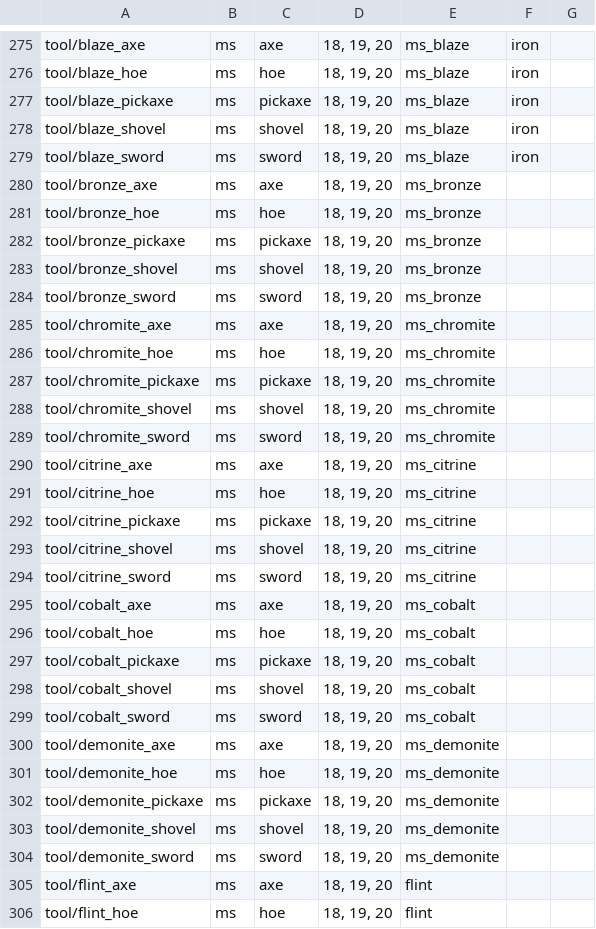
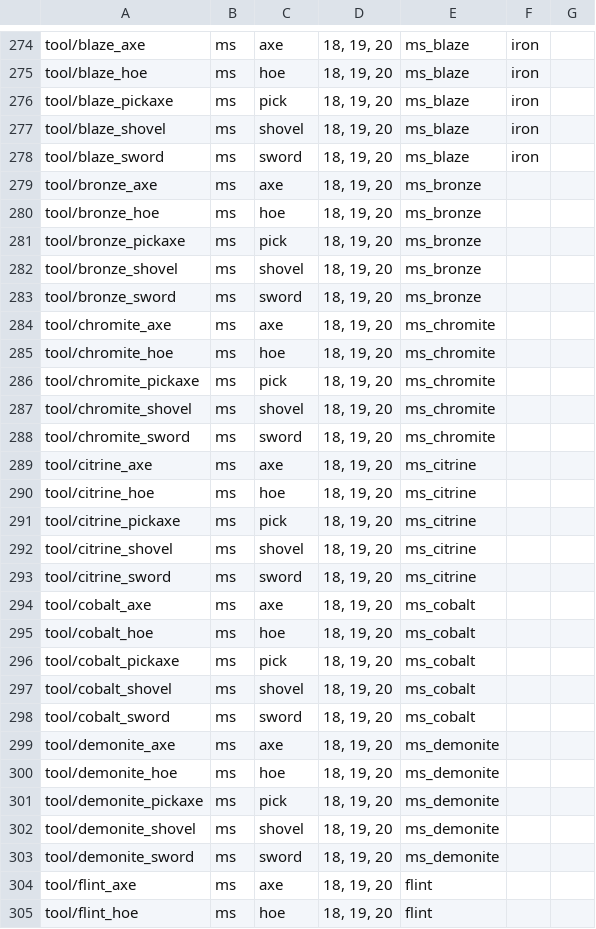
Before and after one commit to Syrikal/Tetranomotron, a CSV file: src/python/inputs/Replacements.csv, drawn as a sheet; only a part is shown, gaps mark what is left out; the diff covers the shown part only.

```diff
--- a/src/python/inputs/Replacements.csv
+++ b/src/python/inputs/Replacements.csv
@@ -276,3 +275,3 @@ tool/blaze_axe,ms,axe,"18, 19, 20",ms_blaze,iron,
 tool/blaze_hoe,ms,hoe,"18, 19, 20",ms_blaze,iron,
-tool/blaze_pickaxe,ms,pickaxe,"18, 19, 20",ms_blaze,iron,
+tool/blaze_pickaxe,ms,pick,"18, 19, 20",ms_blaze,iron,
 tool/blaze_shovel,ms,shovel,"18, 19, 20",ms_blaze,iron,
@@ -281,3 +280,3 @@ tool/bronze_axe,ms,axe,"18, 19, 20",ms_bronze,,
 tool/bronze_hoe,ms,hoe,"18, 19, 20",ms_bronze,,
-tool/bronze_pickaxe,ms,pickaxe,"18, 19, 20",ms_bronze,,
+tool/bronze_pickaxe,ms,pick,"18, 19, 20",ms_bronze,,
 tool/bronze_shovel,ms,shovel,"18, 19, 20",ms_bronze,,
@@ -286,3 +285,3 @@ tool/chromite_axe,ms,axe,"18, 19, 20",ms_chromite,,
 tool/chromite_hoe,ms,hoe,"18, 19, 20",ms_chromite,,
-tool/chromite_pickaxe,ms,pickaxe,"18, 19, 20",ms_chromite,,
+tool/chromite_pickaxe,ms,pick,"18, 19, 20",ms_chromite,,
 tool/chromite_shovel,ms,shovel,"18, 19, 20",ms_chromite,,
@@ -291,3 +290,3 @@ tool/citrine_axe,ms,axe,"18, 19, 20",ms_citrine,,
 tool/citrine_hoe,ms,hoe,"18, 19, 20",ms_citrine,,
-tool/citrine_pickaxe,ms,pickaxe,"18, 19, 20",ms_citrine,,
+tool/citrine_pickaxe,ms,pick,"18, 19, 20",ms_citrine,,
 tool/citrine_shovel,ms,shovel,"18, 19, 20",ms_citrine,,
@@ -296,3 +295,3 @@ tool/cobalt_axe,ms,axe,"18, 19, 20",ms_cobalt,,
 tool/cobalt_hoe,ms,hoe,"18, 19, 20",ms_cobalt,,
-tool/cobalt_pickaxe,ms,pickaxe,"18, 19, 20",ms_cobalt,,
+tool/cobalt_pickaxe,ms,pick,"18, 19, 20",ms_cobalt,,
 tool/cobalt_shovel,ms,shovel,"18, 19, 20",ms_cobalt,,
@@ -301,3 +300,3 @@ tool/demonite_axe,ms,axe,"18, 19, 20",ms_demonite,,
 tool/demonite_hoe,ms,hoe,"18, 19, 20",ms_demonite,,
-tool/demonite_pickaxe,ms,pickaxe,"18, 19, 20",ms_demonite,,
+tool/demonite_pickaxe,ms,pick,"18, 19, 20",ms_demonite,,
 tool/demonite_shovel,ms,shovel,"18, 19, 20",ms_demonite,,
```
Also changed, not shown: 1 removed row and 71 edited cells elsewhere in this file, src/python/inputs/Materials.csv, 14 other files.
